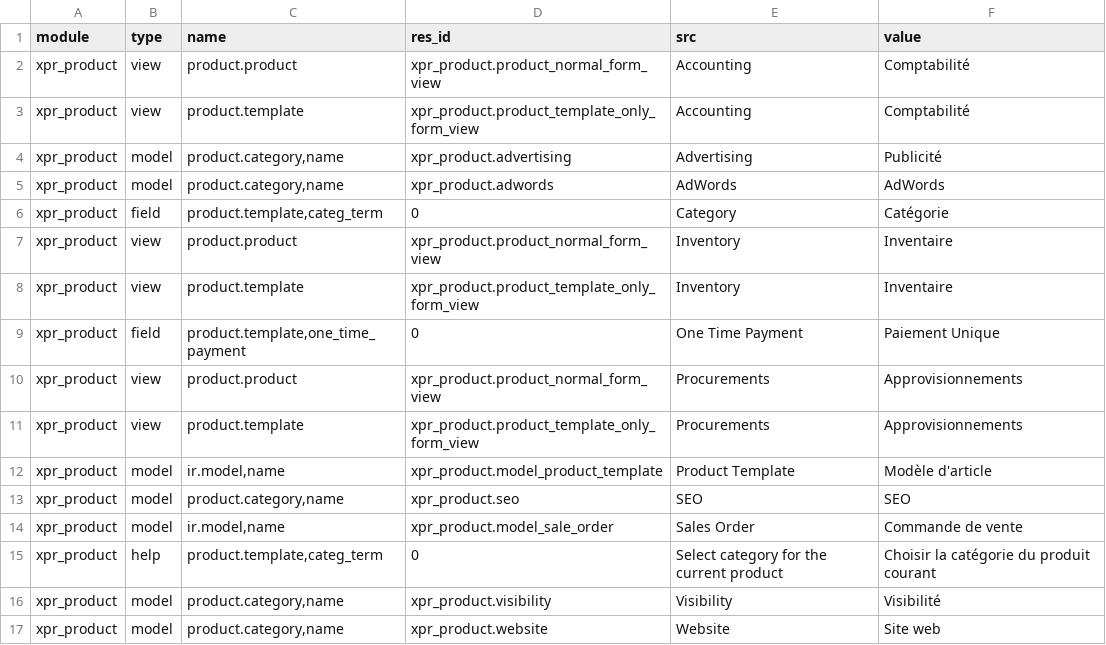
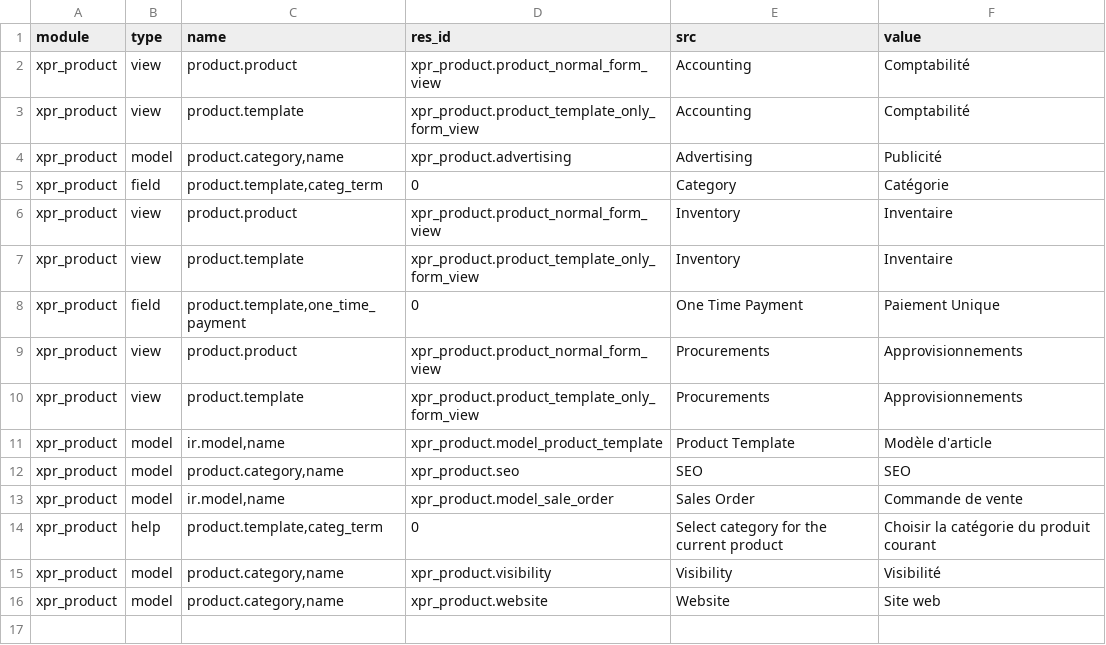
Before and after one commit to Xprima-ERP/odoo_addons, a CSV file: xpr_product/i18n/fr_FR.csv, drawn as a sheet.

Commit message:
1687 - AdWords category removed

```diff
--- a/xpr_product/i18n/fr_FR.csv
+++ b/xpr_product/i18n/fr_FR.csv
@@ -4,3 +4,2 @@ xpr_product,view,product.template,xpr_product.product_template_only_form_view,Ac
 xpr_product,model,"product.category,name",xpr_product.advertising,Advertising,Publicité
-xpr_product,model,"product.category,name",xpr_product.adwords,AdWords,AdWords
 xpr_product,field,"product.template,categ_term",0,Category,Catégorie
```
Also changed, not shown: 4 other files.
